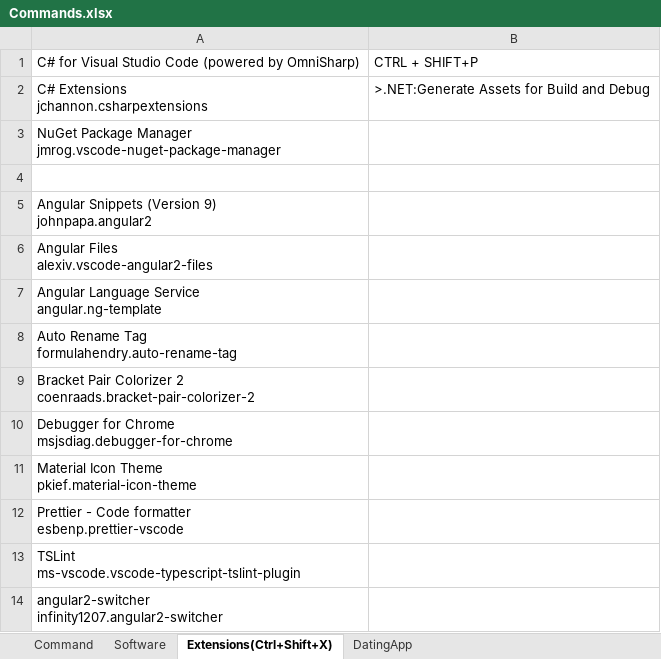
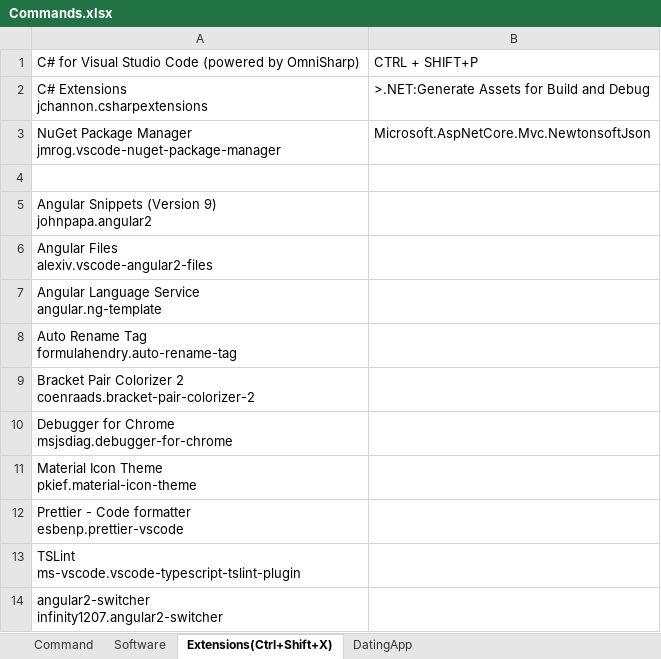
Before and after one commit to WTOPM/DatingApp.API, an Excel workbook: Commands.xlsx, sheet Extensions(Ctrl+Shift+X), drawn as a sheet; values as stored, in another font and other column widths than the file's, no borders; the diff names each change by its address in the sheet, - before the commit and + after, or states it on an @@ line.

```diff
--- a/Commands.xlsx (sheet Extensions(Ctrl+Shift+X))
+++ b/Commands.xlsx (sheet Extensions(Ctrl+Shift+X))
-B3: (empty)
+B3: Microsoft.AspNetCore.Mvc.NewtonsoftJson
```
Also changed, not shown: 21 other files.
